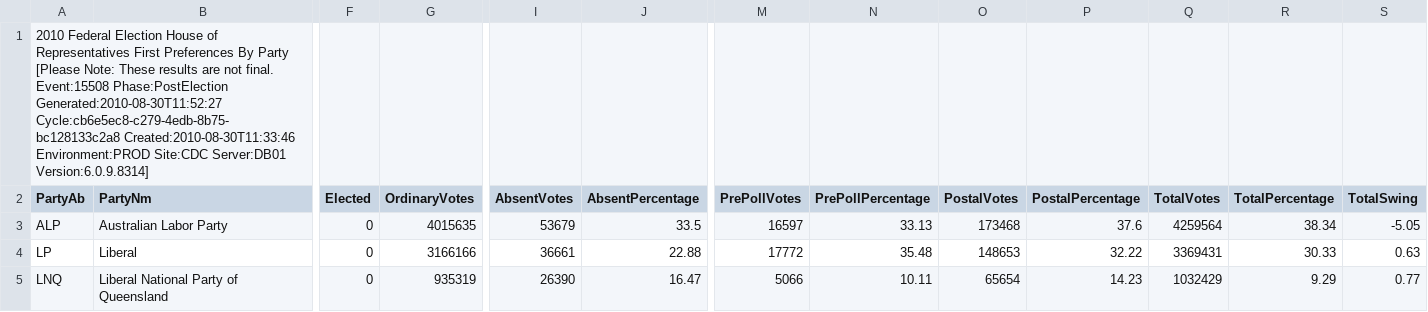
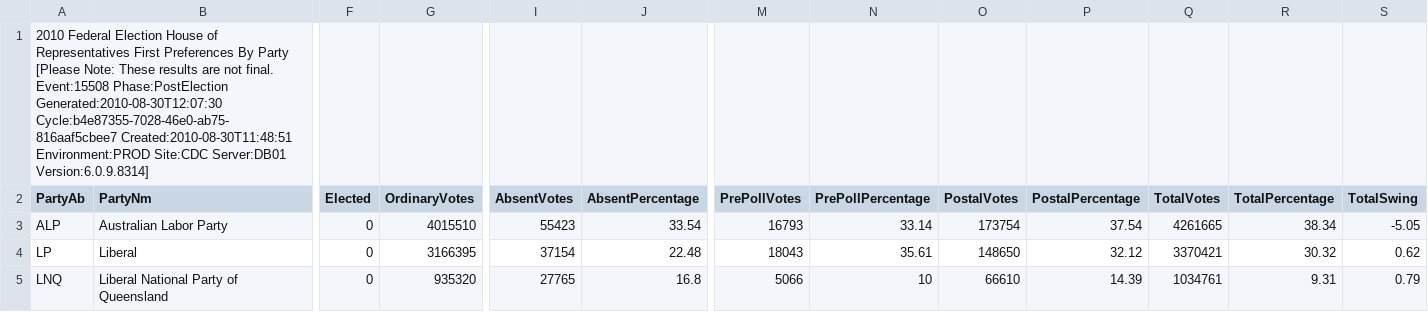
Before and after one commit to d1b/AustralianFederalElection2010CSV, a CSV file: HouseFirstPrefsByPartyDownload-15508.csv, drawn as a sheet; only a part is shown, gaps mark what is left out; the diff covers the shown part only; the diff names each change by its address in the sheet, - before the commit and + after, or states it on an @@ line.

```diff
--- a/HouseFirstPrefsByPartyDownload-15508.csv
+++ b/HouseFirstPrefsByPartyDownload-15508.csv
-A1 (PartyAb): …Event:15508 Phase:PostElection Generated:2010-08-30T11:52:27 Cycle:cb6e5ec8-c279-4edb-8b75-bc128133c2a8 Created:2010-08-30T11:33:46 Environment:PROD Site:CDC…
+A1 (PartyAb): …Event:15508 Phase:PostElection Generated:2010-08-30T12:07:30 Cycle:b4e87355-7028-46e0-ab75-816aaf5cbee7 Created:2010-08-30T11:48:51 Environment:PROD Site:CDC…
-G3 (OrdinaryVotes): 4015635
+G3 (OrdinaryVotes): 4015510
-I3 (AbsentVotes): 53679
+I3 (AbsentVotes): 55423
-J3 (AbsentPercentage): 33.5
+J3 (AbsentPercentage): 33.54
-M3 (PrePollVotes): 16597
+M3 (PrePollVotes): 16793
-N3 (PrePollPercentage): 33.13
+N3 (PrePollPercentage): 33.14
-O3 (PostalVotes): 173468
+O3 (PostalVotes): 173754
-P3 (PostalPercentage): 37.6
+P3 (PostalPercentage): 37.54
-Q3 (TotalVotes): 4259564
+Q3 (TotalVotes): 4261665
-G4 (OrdinaryVotes): 3166166
+G4 (OrdinaryVotes): 3166395
-I4 (AbsentVotes): 36661
+I4 (AbsentVotes): 37154
-J4 (AbsentPercentage): 22.88
+J4 (AbsentPercentage): 22.48
-M4 (PrePollVotes): 17772
+M4 (PrePollVotes): 18043
-N4 (PrePollPercentage): 35.48
+N4 (PrePollPercentage): 35.61
-O4 (PostalVotes): 148653
+O4 (PostalVotes): 148650
-P4 (PostalPercentage): 32.22
+P4 (PostalPercentage): 32.12
-Q4 (TotalVotes): 3369431
+Q4 (TotalVotes): 3370421
-R4 (TotalPercentage): 30.33
+R4 (TotalPercentage): 30.32
-S4 (TotalSwing): 0.63
+S4 (TotalSwing): 0.62
-G5 (OrdinaryVotes): 935319
+G5 (OrdinaryVotes): 935320
-I5 (AbsentVotes): 26390
+I5 (AbsentVotes): 27765
-J5 (AbsentPercentage): 16.47
+J5 (AbsentPercentage): 16.8
-N5 (PrePollPercentage): 10.11
+N5 (PrePollPercentage): 10
-O5 (PostalVotes): 65654
+O5 (PostalVotes): 66610
-P5 (PostalPercentage): 14.23
+P5 (PostalPercentage): 14.39
-Q5 (TotalVotes): 1032429
+Q5 (TotalVotes): 1034761
-R5 (TotalPercentage): 9.29
+R5 (TotalPercentage): 9.31
-S5 (TotalSwing): 0.77
+S5 (TotalSwing): 0.79
```
Also changed, not shown: 53 edited cells elsewhere in this file, HouseFirstPrefsByCandidateByVoteTypeDownload-15508.csv, HouseStateFirstPrefsByPollingPlaceDownload-15508-TAS.csv, 53 other files.
